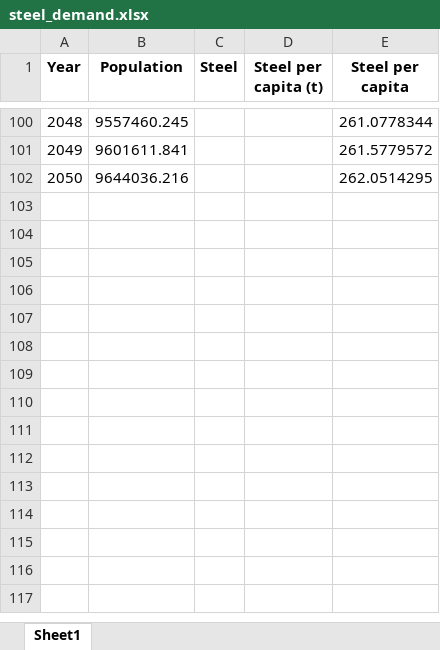
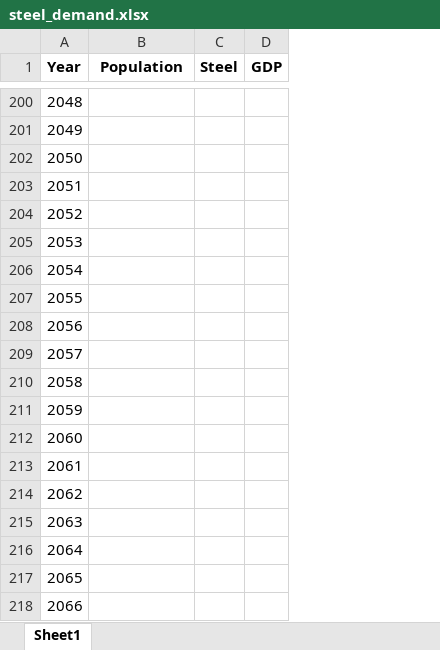
Before and after one commit to idaviktoria/master, an Excel workbook: electrolysers/data/raw/Steel/steel_demand.xlsx, sheet Sheet1, drawn as a sheet; only a part is shown, gaps mark what is left out; values as stored, in another font and other column widths than the file's, no borders; removed rows and columns are numbered as before the commit, all else as after; the diff covers the shown part only; the diff names each change by its address in the sheet, - before the commit and + after, or states it on an @@ line.

```diff
--- a/electrolysers/data/raw/Steel/steel_demand.xlsx (sheet Sheet1)
+++ b/electrolysers/data/raw/Steel/steel_demand.xlsx (sheet Sheet1)
-column D (Steel per capita (t)), empty
-column E (Steel per capita), rows 100-102: 261.0778344 | 261.5779572 | 262.0514295
+column D (GDP), empty
-B200 (Population): 9557460.245
+B200 (Population): (empty)
-B201 (Population): 9601611.841
+B201 (Population): (empty)
-B202 (Population): 9644036.216
+B202 (Population): (empty)
+row 203: 2051
+row 204: 2052
+row 205: 2053
+row 206: 2054
+row 207: 2055
+row 208: 2056
+row 209: 2057
+row 210: 2058
+row 211: 2059
+row 212: 2060
+row 213: 2061
+row 214: 2062
+row 215: 2063
+row 216: 2064
+row 217: 2065
+row 218: 2066
```
Also changed, not shown: 134 added rows and 30 edited cells elsewhere in this sheet, 11 other files.
